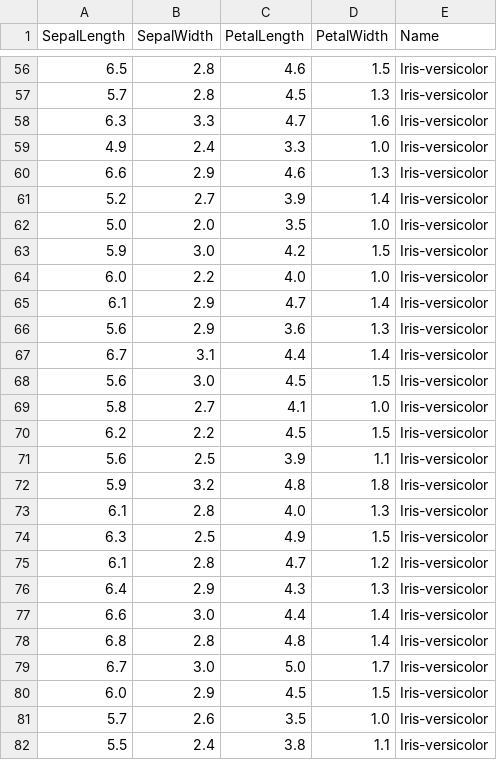
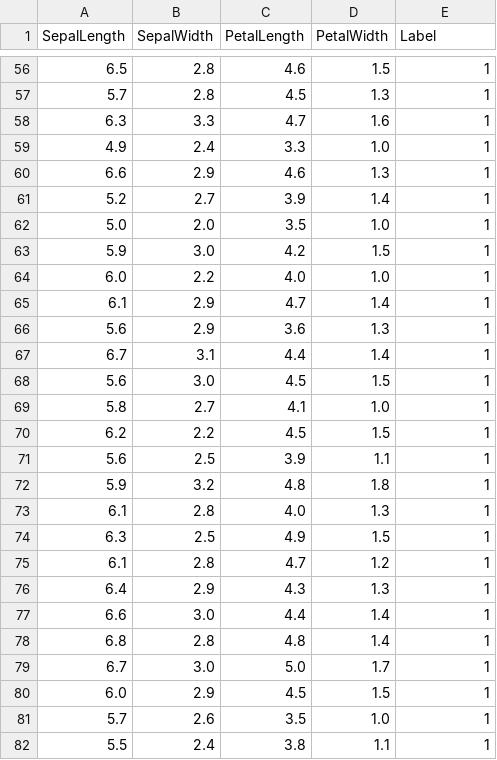
Before and after one commit to Lansingcode/ScoreCard, a CSV file: iris.csv, drawn as a sheet; only a part is shown, gaps mark what is left out; the diff covers the shown part only.

```diff
--- a/iris.csv
+++ b/iris.csv
@@ -1 +1 @@
-SepalLength,SepalWidth,PetalLength,PetalWidth,Name
+SepalLength,SepalWidth,PetalLength,PetalWidth,Label
@@ -56,27 +56,27 @@ SepalLength,SepalWidth,PetalLength,PetalWidth,Name
-6.5,2.8,4.6,1.5,Iris-versicolor
-5.7,2.8,4.5,1.3,Iris-versicolor
-6.3,3.3,4.7,1.6,Iris-versicolor
-4.9,2.4,3.3,1.0,Iris-versicolor
-6.6,2.9,4.6,1.3,Iris-versicolor
-5.2,2.7,3.9,1.4,Iris-versicolor
-5.0,2.0,3.5,1.0,Iris-versicolor
-5.9,3.0,4.2,1.5,Iris-versicolor
-6.0,2.2,4.0,1.0,Iris-versicolor
-6.1,2.9,4.7,1.4,Iris-versicolor
-5.6,2.9,3.6,1.3,Iris-versicolor
-6.7,3.1,4.4,1.4,Iris-versicolor
-5.6,3.0,4.5,1.5,Iris-versicolor
-5.8,2.7,4.1,1.0,Iris-versicolor
-6.2,2.2,4.5,1.5,Iris-versicolor
-5.6,2.5,3.9,1.1,Iris-versicolor
-5.9,3.2,4.8,1.8,Iris-versicolor
-6.1,2.8,4.0,1.3,Iris-versicolor
-6.3,2.5,4.9,1.5,Iris-versicolor
-6.1,2.8,4.7,1.2,Iris-versicolor
-6.4,2.9,4.3,1.3,Iris-versicolor
-6.6,3.0,4.4,1.4,Iris-versicolor
-6.8,2.8,4.8,1.4,Iris-versicolor
-6.7,3.0,5.0,1.7,Iris-versicolor
-6.0,2.9,4.5,1.5,Iris-versicolor
-5.7,2.6,3.5,1.0,Iris-versicolor
-5.5,2.4,3.8,1.1,Iris-versicolor
+6.5,2.8,4.6,1.5,1
+5.7,2.8,4.5,1.3,1
+6.3,3.3,4.7,1.6,1
+4.9,2.4,3.3,1.0,1
+6.6,2.9,4.6,1.3,1
+5.2,2.7,3.9,1.4,1
+5.0,2.0,3.5,1.0,1
+5.9,3.0,4.2,1.5,1
+6.0,2.2,4.0,1.0,1
+6.1,2.9,4.7,1.4,1
+5.6,2.9,3.6,1.3,1
+6.7,3.1,4.4,1.4,1
+5.6,3.0,4.5,1.5,1
+5.8,2.7,4.1,1.0,1
+6.2,2.2,4.5,1.5,1
+5.6,2.5,3.9,1.1,1
+5.9,3.2,4.8,1.8,1
+6.1,2.8,4.0,1.3,1
+6.3,2.5,4.9,1.5,1
+6.1,2.8,4.7,1.2,1
+6.4,2.9,4.3,1.3,1
+6.6,3.0,4.4,1.4,1
+6.8,2.8,4.8,1.4,1
+6.7,3.0,5.0,1.7,1
+6.0,2.9,4.5,1.5,1
+5.7,2.6,3.5,1.0,1
+5.5,2.4,3.8,1.1,1
```
Also changed, not shown: 123 edited cells elsewhere in this file.
